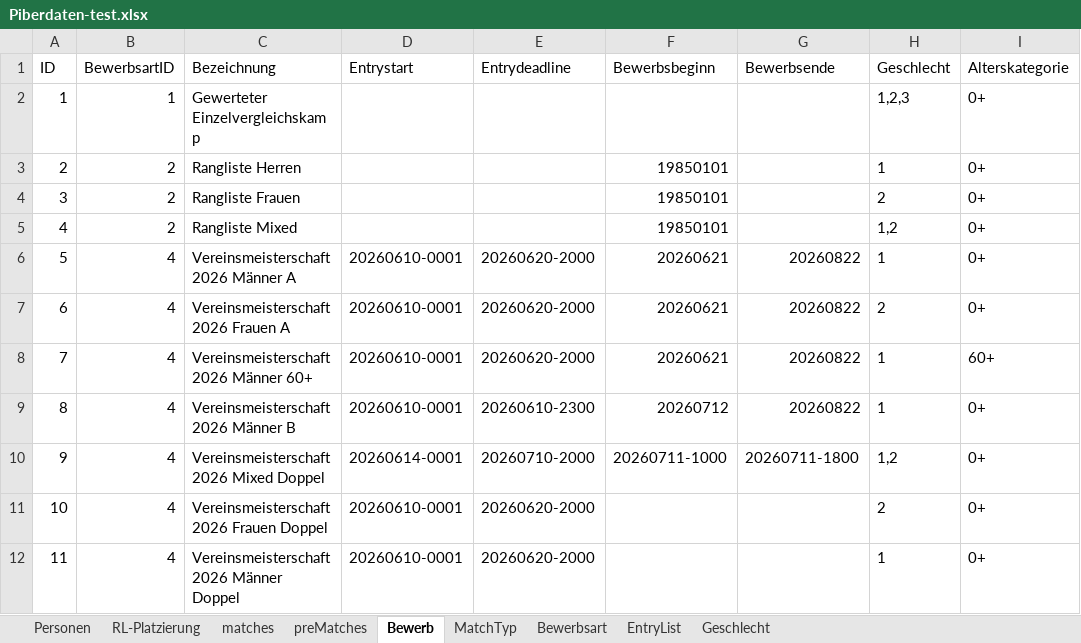
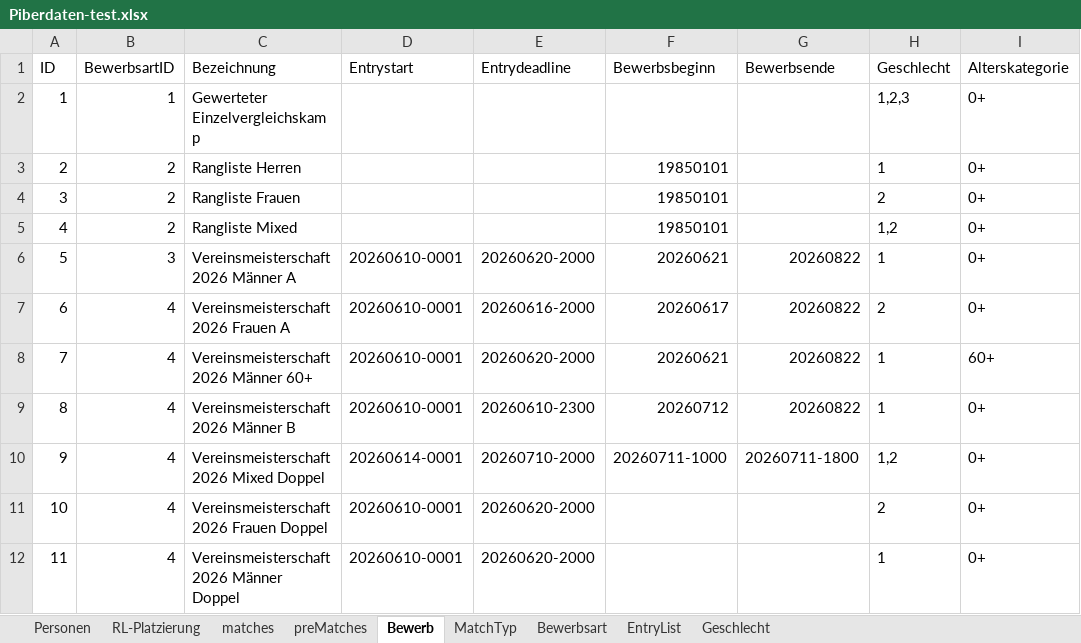
Before and after one commit to AnyAnonym/ePiber, an Excel workbook: additional Files/Piberdaten-test.xlsx, sheet Bewerb, drawn as a sheet; values as stored, in another font and other column widths than the file's, no borders; the diff names each change by its address in the sheet, - before the commit and + after, or states it on an @@ line.

```diff
--- a/additional Files/Piberdaten-test.xlsx (sheet Bewerb)
+++ b/additional Files/Piberdaten-test.xlsx (sheet Bewerb)
-B6 (BewerbsartID): 4
+B6 (BewerbsartID): 3
-E7 (Entrydeadline): 20260620-2000
+E7 (Entrydeadline): 20260616-2000
-F7 (Bewerbsbeginn): 20260621
+F7 (Bewerbsbeginn): 20260617
```
Also changed, not shown: sheet Personen, sheet EntryList, sheet preMatches, sheet matches, sheet RL-Platzierung, sheet Bewerbsart, 2 other files.
